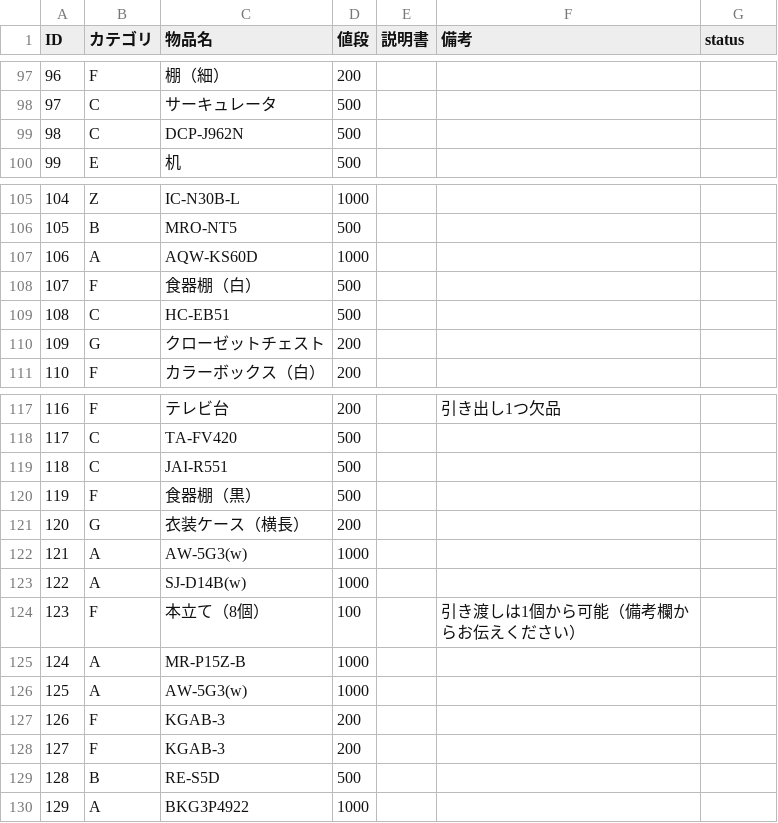
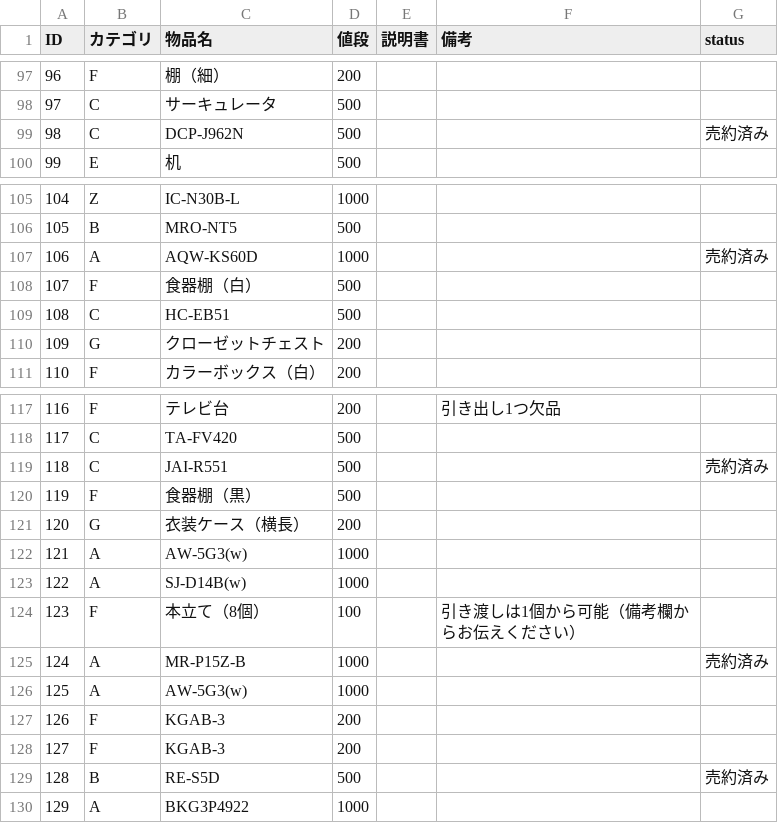
Before and after one commit to Omochice/reuse2020, a CSV file: data.csv, drawn as a sheet; only a part is shown, gaps mark what is left out.

Commit message:
update csv

```diff
--- a/data.csv
+++ b/data.csv
@@ -98,3 +98,3 @@ ID,カテゴリ,物品名,値段,説明書,備考,status
 97,C,サーキュレータ,500,,,
-98,C,DCP-J962N,500,,,
+98,C,DCP-J962N,500,,,売約済み
 99,E,机,500,,,
@@ -106,3 +106,3 @@ ID,カテゴリ,物品名,値段,説明書,備考,status
 105,B,MRO-NT5,500,,,
-106,A,AQW-KS60D,1000,,,
+106,A,AQW-KS60D,1000,,,売約済み
 107,F,食器棚（白）,500,,,
@@ -118,3 +118,3 @@ ID,カテゴリ,物品名,値段,説明書,備考,status
 117,C,TA-FV420,500,,,
-118,C,JAI-R551,500,,,
+118,C,JAI-R551,500,,,売約済み
 119,F,食器棚（黒）,500,,,
@@ -124,3 +124,3 @@ ID,カテゴリ,物品名,値段,説明書,備考,status
 123,F,本立て（8個）,100,,引き渡しは1個から可能（備考欄からお伝えください）,
-124,A,MR-P15Z-B,1000,,,
+124,A,MR-P15Z-B,1000,,,売約済み
 125,A,AW-5G3(w),1000,,,
@@ -128,3 +128,3 @@ ID,カテゴリ,物品名,値段,説明書,備考,status
 127,F,KGAB-3,200,,,
-128,B,RE-S5D,500,,,
+128,B,RE-S5D,500,,,売約済み
 129,A,BKG3P4922,1000,,,
```
